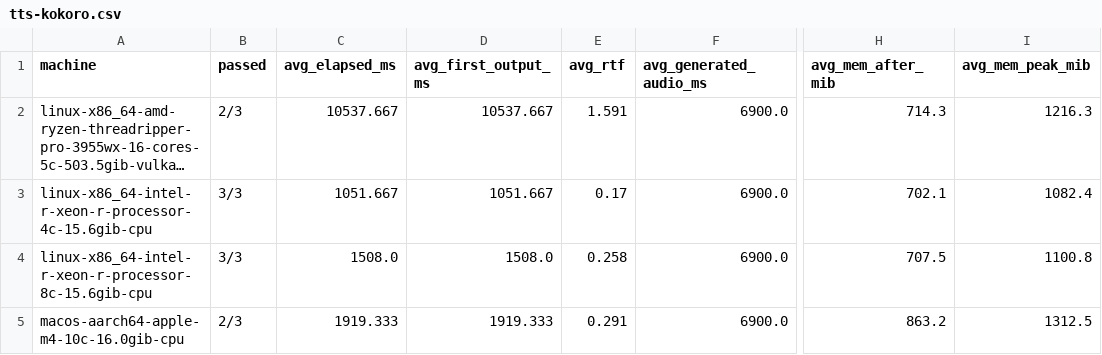
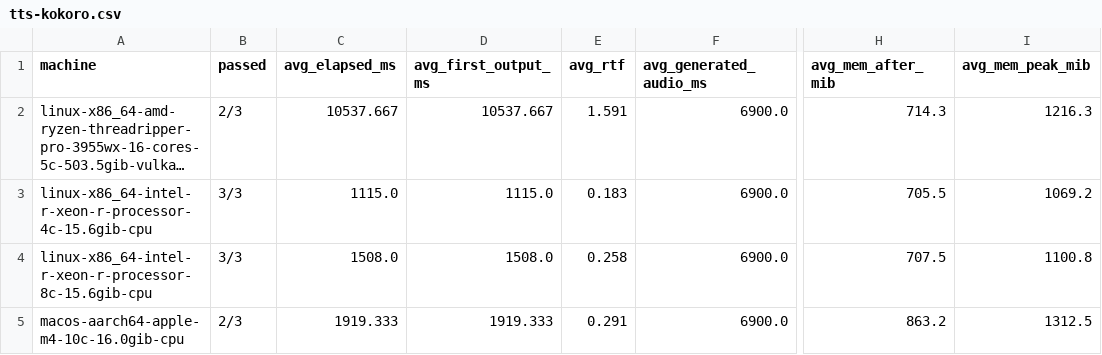
Before and after one commit to syllabix-ai/syllabix, a CSV file: docs/workload_benchmark/tts-kokoro.csv, drawn as a sheet; only a part is shown, gaps mark what is left out; long unchanged cells end in …; the diff names each change by its address in the sheet, - before the commit and + after, or states it on an @@ line.

```diff
--- a/docs/workload_benchmark/tts-kokoro.csv
+++ b/docs/workload_benchmark/tts-kokoro.csv
-C3 (avg_elapsed_ms): 1051.667
+C3 (avg_elapsed_ms): 1115.0
-D3 (avg_first_output_ms): 1051.667
+D3 (avg_first_output_ms): 1115.0
-E3 (avg_rtf): 0.17
+E3 (avg_rtf): 0.183
-H3 (avg_mem_after_mib): 702.1
+H3 (avg_mem_after_mib): 705.5
-I3 (avg_mem_peak_mib): 1082.4
+I3 (avg_mem_peak_mib): 1069.2
```
Also changed, not shown: docs/workload_benchmark/llm-lfm2.5-2.6b.csv, docs/workload_benchmark/llm-qwen3.5-2b.csv, 18 other files.
